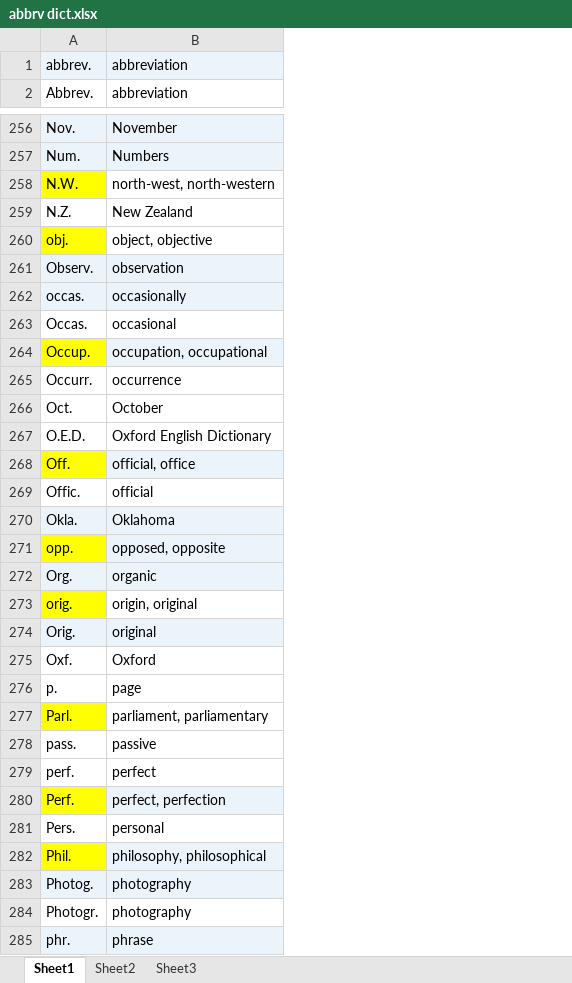
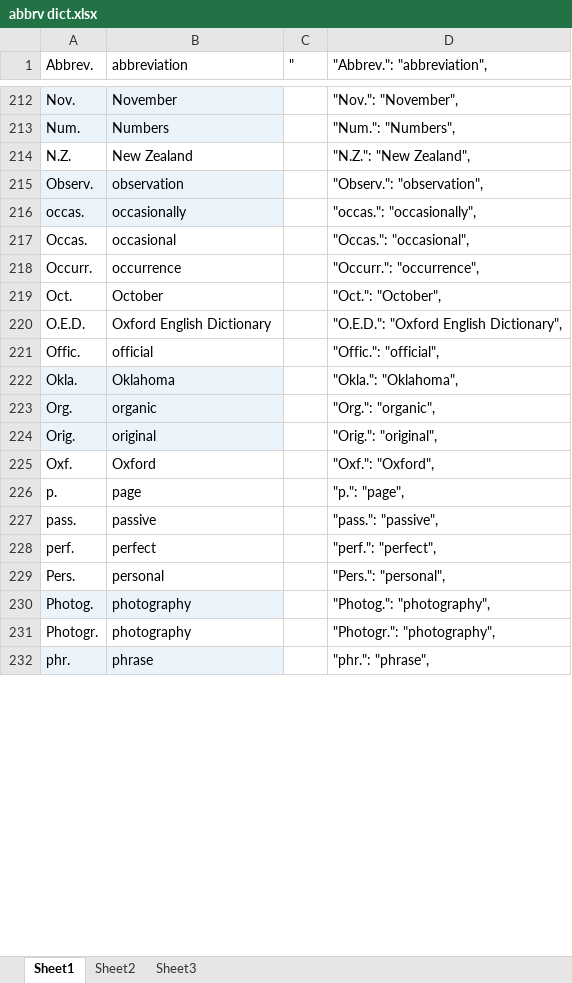
Before and after one commit to EFord36/normalise, an Excel workbook: abbrv dict.xlsx, sheet Sheet1, drawn as a sheet; only a part is shown, gaps mark what is left out; values as stored, in another font and other column widths than the file's, no borders; removed rows and columns are numbered as before the commit, all else as after; the diff covers the shown part only; the diff names each change by its address in the sheet, - before the commit and + after, or states it on an @@ line.

Commit message:
Ambiguous Abbreviations
Added list of ambiguous abbreviations where one abbreviation can expand
to more than one possible word.

```diff
--- a/abbrv dict.xlsx (sheet Sheet1)
+++ b/abbrv dict.xlsx (sheet Sheet1)
+column C ("), empty
+column D ("Abbrev.": "abbreviation",), rows 212-232: "Nov.": "November", | "Num.": "Numbers", | "N.Z.": "New Zealand", | "Observ.": "observation", | "occas.": "occasionally", | "Occas.": "occasional", | "Occurr.": "occurrence", | "Oct.": "October", | "O.E.D.": "Oxford English Dictionary", | "Offic.": "official", | "Okla.": "Oklahoma", | "Org.": "organic", | "Orig.": "original", | "Oxf.": "Oxford", | "p.": "page", | "pass.": "passive", | "perf.": "perfect", | "Pers.": "personal", | "Photog.": "photography", | "Photogr.": "photography", | "phr.": "phrase",
-row 1: abbrev. | abbreviation
-row 258: N.W. | north-west, north-western
-row 260: obj. | object, objective
-row 264: Occup. | occupation, occupational
-row 268: Off. | official, office
-row 271: opp. | opposed, opposite
-row 273: orig. | origin, original
-row 277: Parl. | parliament, parliamentary
-row 280: Perf. | perfect, perfection
-row 282: Phil. | philosophy, philosophical
```
Also changed, not shown: 87 added rows, 77 removed rows, 2 edited cells and cell formats elsewhere in this sheet, 2 other files.
